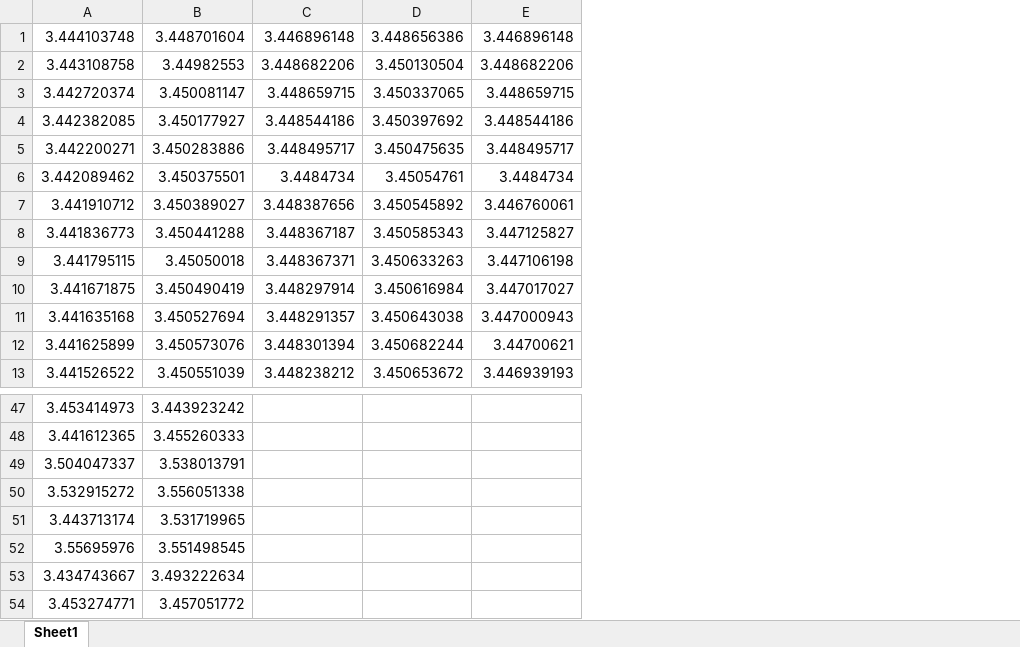
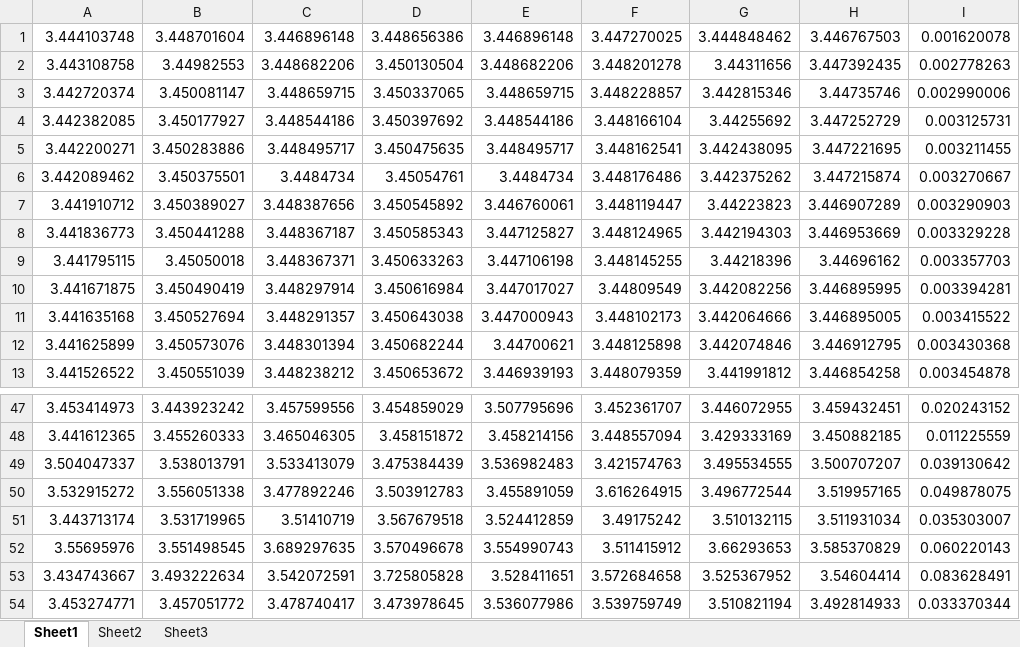
Before and after one commit to gonglinyuan/titanic, an Excel workbook: output/test3/out.xlsx, sheet Sheet1, drawn as a sheet; only a part is shown, gaps mark what is left out; values as stored, in another font and other column widths than the file's, no borders; conditional formats not drawn; the diff covers the shown part only; the diff names each change by its address in the sheet, - before the commit and + after, or states it on an @@ line.

```diff
--- a/output/test3/out.xlsx (sheet Sheet1)
+++ b/output/test3/out.xlsx (sheet Sheet1)
+sheet tab: Sheet2
+sheet tab: Sheet3
+column F, rows 1-13: 3.447270025 | 3.448201278 | 3.448228857 | 3.448166104 | 3.448162541 | 3.448176486 | 3.448119447 | 3.448124965 | 3.448145255 | 3.44809549 | 3.448102173 | 3.448125898 | 3.448079359; rows 47-54: 3.452361707 | 3.448557094 | 3.421574763 | 3.616264915 | 3.49175242 | 3.511415912 | 3.572684658 | 3.539759749
+column G, rows 1-13: 3.444848462 | 3.44311656 | 3.442815346 | 3.44255692 | 3.442438095 | 3.442375262 | 3.44223823 | 3.442194303 | 3.44218396 | 3.442082256 | 3.442064666 | 3.442074846 | 3.441991812; rows 47-54: 3.446072955 | 3.429333169 | 3.495534555 | 3.496772544 | 3.510132115 | 3.66293653 | 3.525367952 | 3.510821194
+column H, rows 1-13: 3.446767503 | 3.447392435 | 3.44735746 | 3.447252729 | 3.447221695 | 3.447215874 | 3.446907289 | 3.446953669 | 3.44696162 | 3.446895995 | 3.446895005 | 3.446912795 | 3.446854258; rows 47-54: 3.459432451 | 3.450882185 | 3.500707207 | 3.519957165 | 3.511931034 | 3.585370829 | 3.54604414 | 3.492814933
+column I, rows 1-13: 0.001620078 | 0.002778263 | 0.002990006 | 0.003125731 | 0.003211455 | 0.003270667 | 0.003290903 | 0.003329228 | 0.003357703 | 0.003394281 | 0.003415522 | 0.003430368 | 0.003454878; rows 47-54: 0.020243152 | 0.011225559 | 0.039130642 | 0.049878075 | 0.035303007 | 0.060220143 | 0.083628491 | 0.033370344
-C47: (empty)
+C47: 3.457599556
-D47: (empty)
+D47: 3.454859029
-E47: (empty)
+E47: 3.507795696
-C48: (empty)
+C48: 3.465046305
-D48: (empty)
+D48: 3.458151872
-E48: (empty)
+E48: 3.458214156
-C49: (empty)
+C49: 3.533413079
-D49: (empty)
+D49: 3.475384439
-E49: (empty)
+E49: 3.536982483
-C50: (empty)
+C50: 3.477892246
-D50: (empty)
+D50: 3.503912783
-E50: (empty)
+E50: 3.455891059
-C51: (empty)
+C51: 3.51410719
-D51: (empty)
+D51: 3.567679518
-E51: (empty)
+E51: 3.524412859
-C52: (empty)
+C52: 3.689297635
-D52: (empty)
+D52: 3.570496678
-E52: (empty)
+E52: 3.554990743
-C53: (empty)
+C53: 3.542072591
-D53: (empty)
+D53: 3.725805828
-E53: (empty)
+E53: 3.528411651
-C54: (empty)
+C54: 3.478740417
-D54: (empty)
+D54: 3.473978645
-E54: (empty)
+E54: 3.536077986
```
Also changed, not shown: 31 edited cells elsewhere in this sheet, 11 other files.
